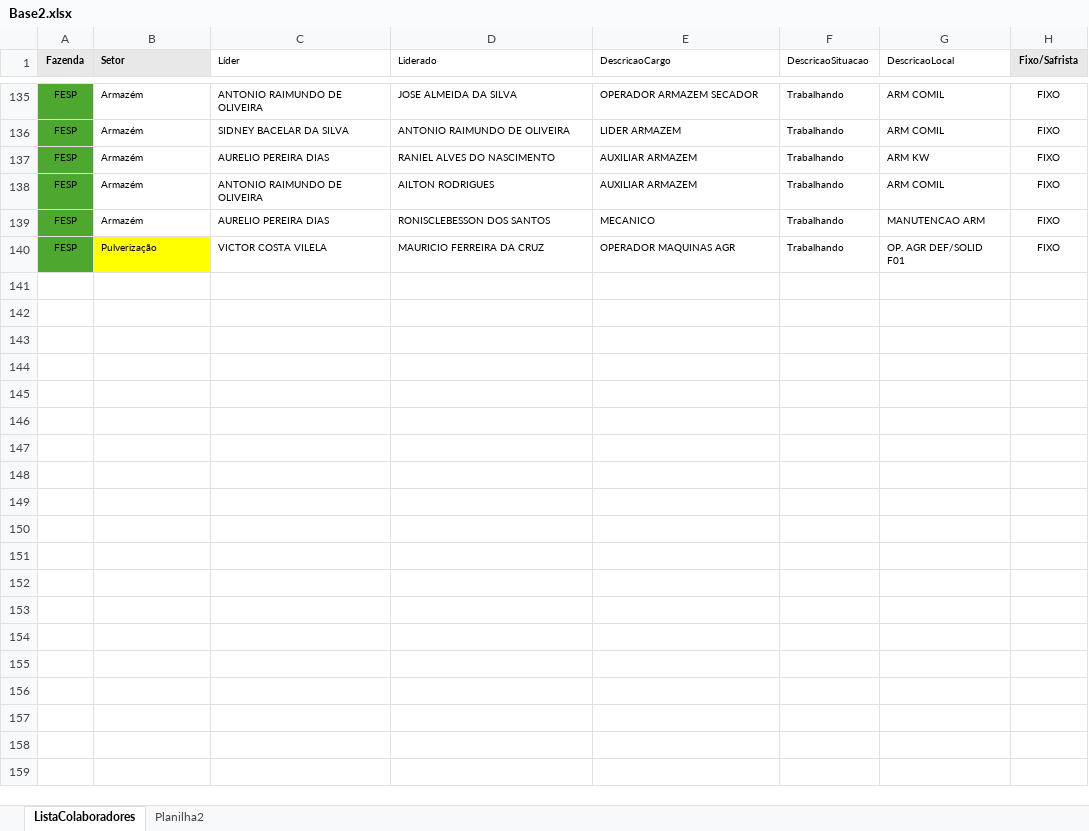
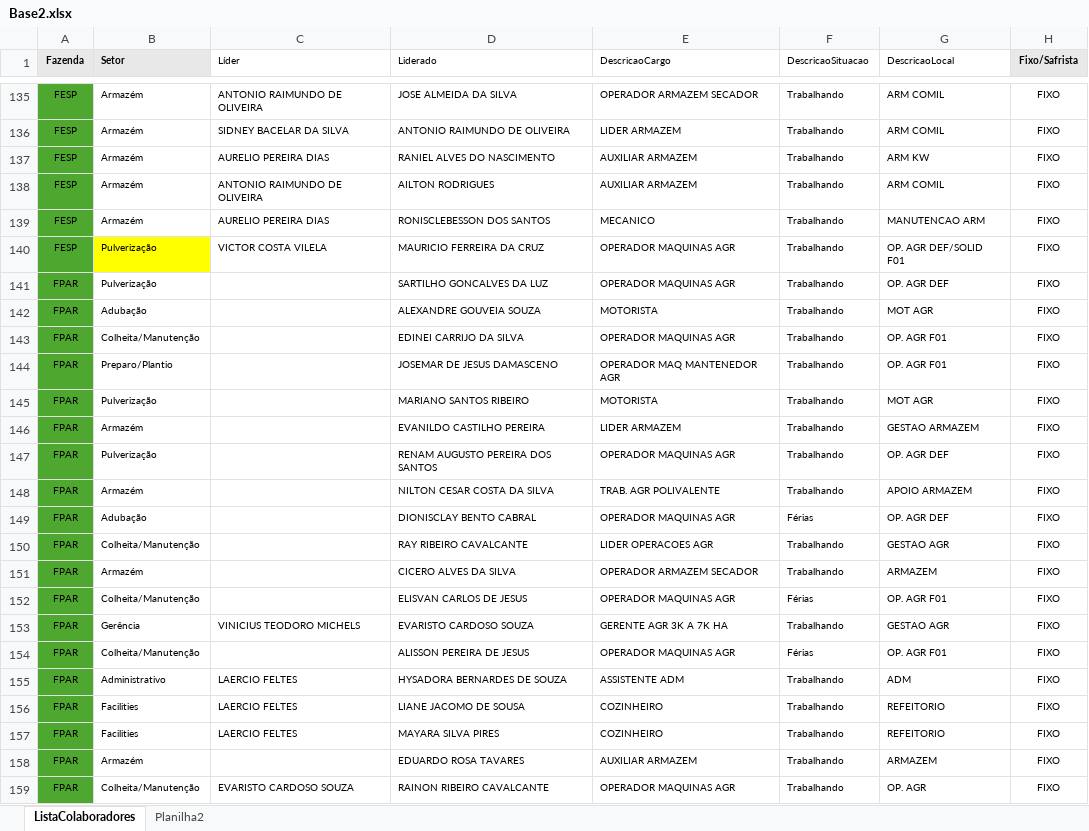
Before and after one commit to maMurilo/organograma, an Excel workbook: Base2.xlsx, sheet ListaColaboradores, drawn as a sheet; only a part is shown, gaps mark what is left out; values as stored, in another font and other column widths than the file's, no borders; the diff covers the shown part only; the diff names each change by its address in the sheet, - before the commit and + after, or states it on an @@ line.

```diff
--- a/Base2.xlsx (sheet ListaColaboradores)
+++ b/Base2.xlsx (sheet ListaColaboradores)
+row 141: FPAR | Pulverização |  | SARTILHO GONCALVES DA LUZ | OPERADOR MAQUINAS AGR | Trabalhando | OP. AGR DEF | FIXO
+row 142: FPAR | Adubação |  | ALEXANDRE GOUVEIA SOUZA | MOTORISTA | Trabalhando | MOT AGR | FIXO
+row 143: FPAR | Colheita/Manutenção |  | EDINEI CARRIJO DA SILVA | OPERADOR MAQUINAS AGR | Trabalhando | OP. AGR F01 | FIXO
+row 144: FPAR | Preparo/Plantio |  | JOSEMAR DE JESUS DAMASCENO | OPERADOR MAQ MANTENEDOR AGR | Trabalhando | OP. AGR F01 | FIXO
+row 145: FPAR | Pulverização |  | MARIANO SANTOS RIBEIRO | MOTORISTA | Trabalhando | MOT AGR | FIXO
+row 146: FPAR | Armazém |  | EVANILDO CASTILHO PEREIRA | LIDER ARMAZEM | Trabalhando | GESTAO ARMAZEM | FIXO
+row 147: FPAR | Pulverização |  | RENAM AUGUSTO PEREIRA DOS SANTOS | OPERADOR MAQUINAS AGR | Trabalhando | OP. AGR DEF | FIXO
+row 148: FPAR | Armazém |  | NILTON CESAR COSTA DA SILVA | TRAB. AGR POLIVALENTE | Trabalhando | APOIO ARMAZEM | FIXO
+row 149: FPAR | Adubação |  | DIONISCLAY BENTO CABRAL | OPERADOR MAQUINAS AGR | Férias | OP. AGR DEF | FIXO
+row 150: FPAR | Colheita/Manutenção |  | RAY RIBEIRO CAVALCANTE | LIDER OPERACOES AGR | Trabalhando | GESTAO AGR | FIXO
+row 151: FPAR | Armazém |  | CICERO ALVES DA SILVA | OPERADOR ARMAZEM SECADOR | Trabalhando | ARMAZEM | FIXO
+row 152: FPAR | Colheita/Manutenção |  | ELISVAN CARLOS DE JESUS | OPERADOR MAQUINAS AGR | Férias | OP. AGR F01 | FIXO
+row 153: FPAR | Gerência | VINICIUS TEODORO MICHELS | EVARISTO CARDOSO SOUZA | GERENTE AGR 3K A 7K HA | Trabalhando | GESTAO AGR | FIXO
+row 154: FPAR | Colheita/Manutenção |  | ALISSON PEREIRA DE JESUS | OPERADOR MAQUINAS AGR | Férias | OP. AGR F01 | FIXO
+row 155: FPAR | Administrativo | LAERCIO FELTES | HYSADORA BERNARDES DE SOUZA | ASSISTENTE ADM | Trabalhando | ADM | FIXO
+row 156: FPAR | Facilities | LAERCIO FELTES | LIANE JACOMO DE SOUSA | COZINHEIRO | Trabalhando | REFEITORIO | FIXO
+row 157: FPAR | Facilities | LAERCIO FELTES | MAYARA SILVA PIRES | COZINHEIRO | Trabalhando | REFEITORIO | FIXO
+row 158: FPAR | Armazém |  | EDUARDO ROSA TAVARES | AUXILIAR ARMAZEM | Trabalhando | ARMAZEM | FIXO
+row 159: FPAR | Colheita/Manutenção | EVARISTO CARDOSO SOUZA | RAINON RIBEIRO CAVALCANTE | OPERADOR MAQUINAS AGR | Trabalhando | OP. AGR | FIXO
```
Also changed, not shown: 11 added rows elsewhere in this sheet, 1 other file.
